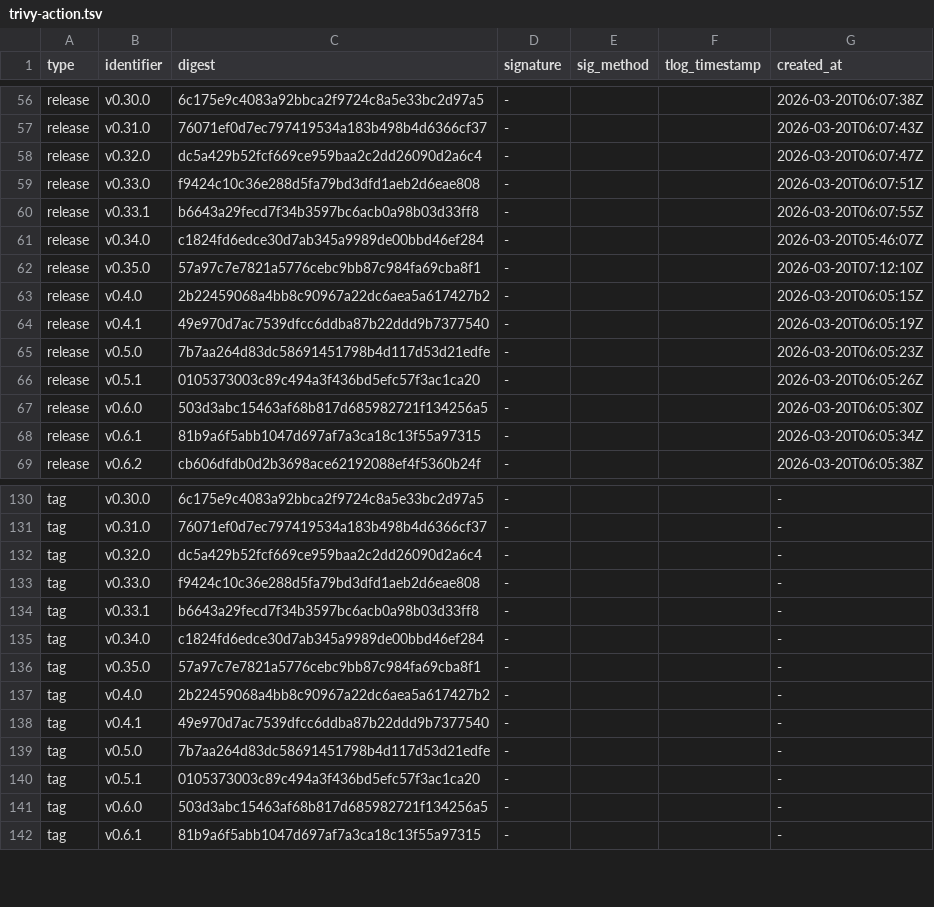
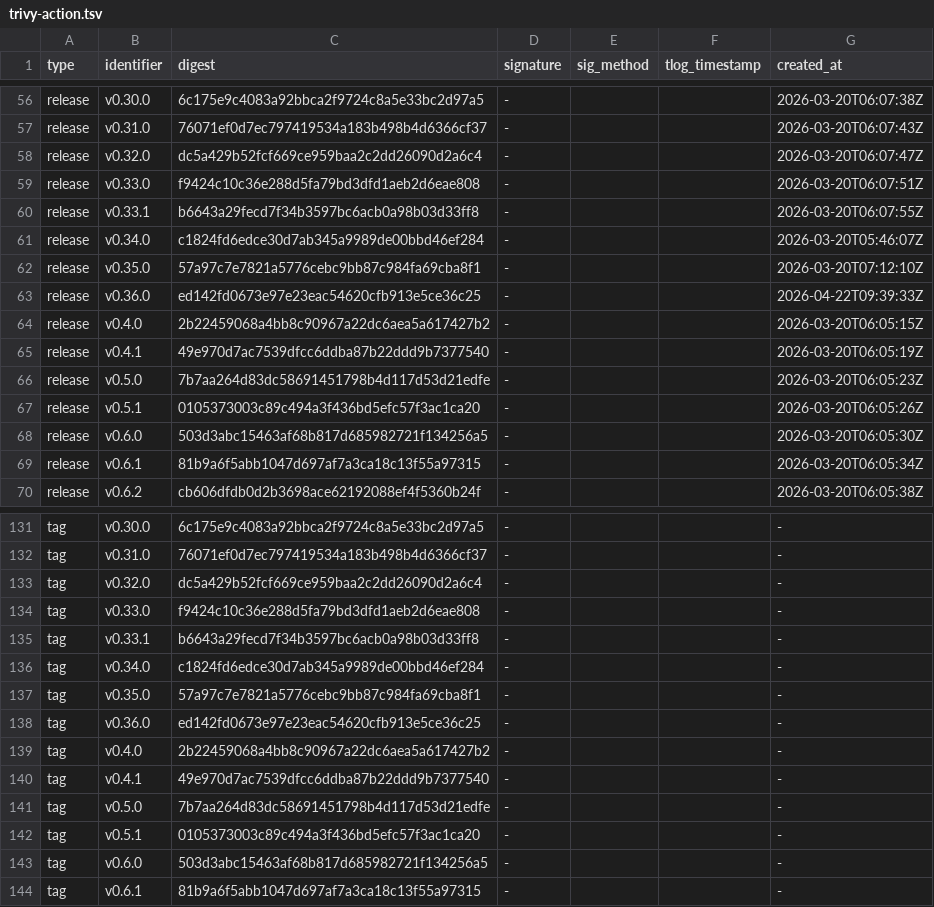
Before and after one commit to knqyf263/aqua-checksums, a TSV file: state/trivy-action.tsv, drawn as a sheet; only a part is shown, gaps mark what is left out.

```diff
--- a/state/trivy-action.tsv
+++ b/state/trivy-action.tsv
@@ -62,2 +62,3 @@ release	v0.34.0	c1824fd6edce30d7ab345a9989de00bbd46ef284	-			2026-03-20T05:46:07
 release	v0.35.0	57a97c7e7821a5776cebc9bb87c984fa69cba8f1	-			2026-03-20T07:12:10Z
+release	v0.36.0	ed142fd0673e97e23eac54620cfb913e5ce36c25	-			2026-04-22T09:39:33Z
 release	v0.4.0	2b22459068a4bb8c90967a22dc6aea5a617427b2	-			2026-03-20T06:05:15Z
@@ -136,2 +137,3 @@ tag	v0.34.0	c1824fd6edce30d7ab345a9989de00bbd46ef284	-			-
 tag	v0.35.0	57a97c7e7821a5776cebc9bb87c984fa69cba8f1	-			-
+tag	v0.36.0	ed142fd0673e97e23eac54620cfb913e5ce36c25	-			-
 tag	v0.4.0	2b22459068a4bb8c90967a22dc6aea5a617427b2	-			-
```
